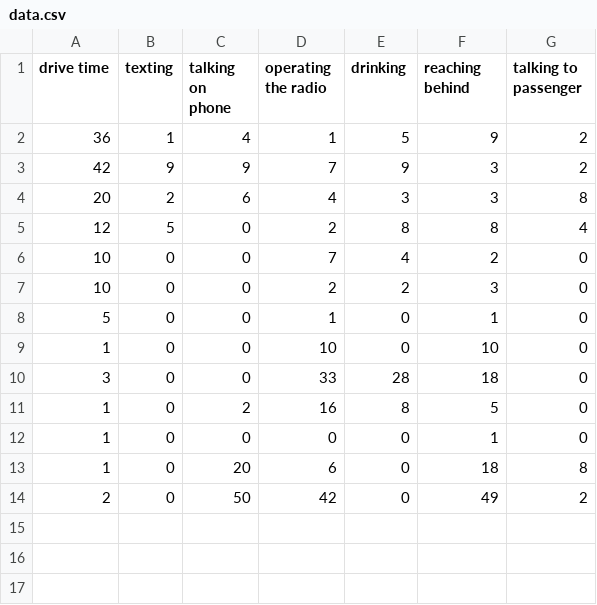
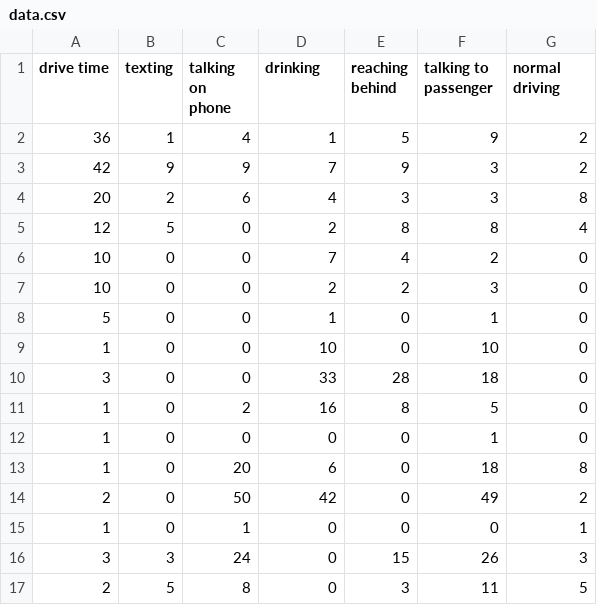
Before and after one commit to shreyesk/tidal2024, a CSV file: server/data.csv, drawn as a sheet.

Commit message:
updated classifications, added code to create new data, updated routes to work with new classifications

```diff
--- a/server/data.csv
+++ b/server/data.csv
@@ -1,2 +1,2 @@
-drive time,texting,talking on phone,operating the radio,drinking,reaching behind,talking to passenger
+drive time,texting,talking on phone,drinking,reaching behind,talking to passenger,normal driving
 36,1,4,1,5,9,2
@@ -14 +14,4 @@ drive time,texting,talking on phone,operating the radio,drinking,reaching behind
 2,0,50,42,0,49,2
+1,0,1,0,0,0,1
+3,3,24,0,15,26,3
+2,5,8,0,3,11,5
```
Also changed, not shown: 5 other files.
